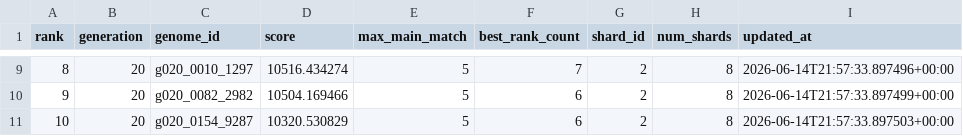
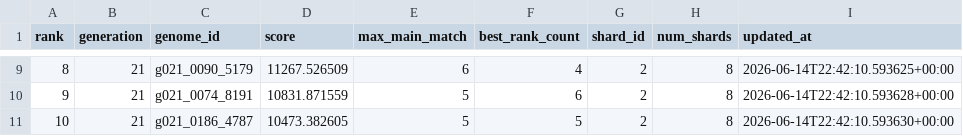
Before and after one commit to Joker7822/NEW_LOTO7, a CSV file: outputs/evolution_best_summary_shard02_of_08.csv, drawn as a sheet; only a part is shown, gaps mark what is left out; the diff covers the shown part only.

```diff
--- a/outputs/evolution_best_summary_shard02_of_08.csv
+++ b/outputs/evolution_best_summary_shard02_of_08.csv
@@ -9,3 +9,3 @@ rank,generation,genome_id,score,max_main_match,best_rank_count,shard_id,num_shar
-8,20,g020_0010_1297,10516.434274,5,7,2,8,2026-06-14T21:57:33.897496+00:00
-9,20,g020_0082_2982,10504.169466,5,6,2,8,2026-06-14T21:57:33.897499+00:00
-10,20,g020_0154_9287,10320.530829,5,6,2,8,2026-06-14T21:57:33.897503+00:00
+8,21,g021_0090_5179,11267.526509,6,4,2,8,2026-06-14T22:42:10.593625+00:00
+9,21,g021_0074_8191,10831.871559,5,6,2,8,2026-06-14T22:42:10.593628+00:00
+10,21,g021_0186_4787,10473.382605,5,5,2,8,2026-06-14T22:42:10.593630+00:00
```
Also changed, not shown: 38 edited cells elsewhere in this file, 2 other files.
